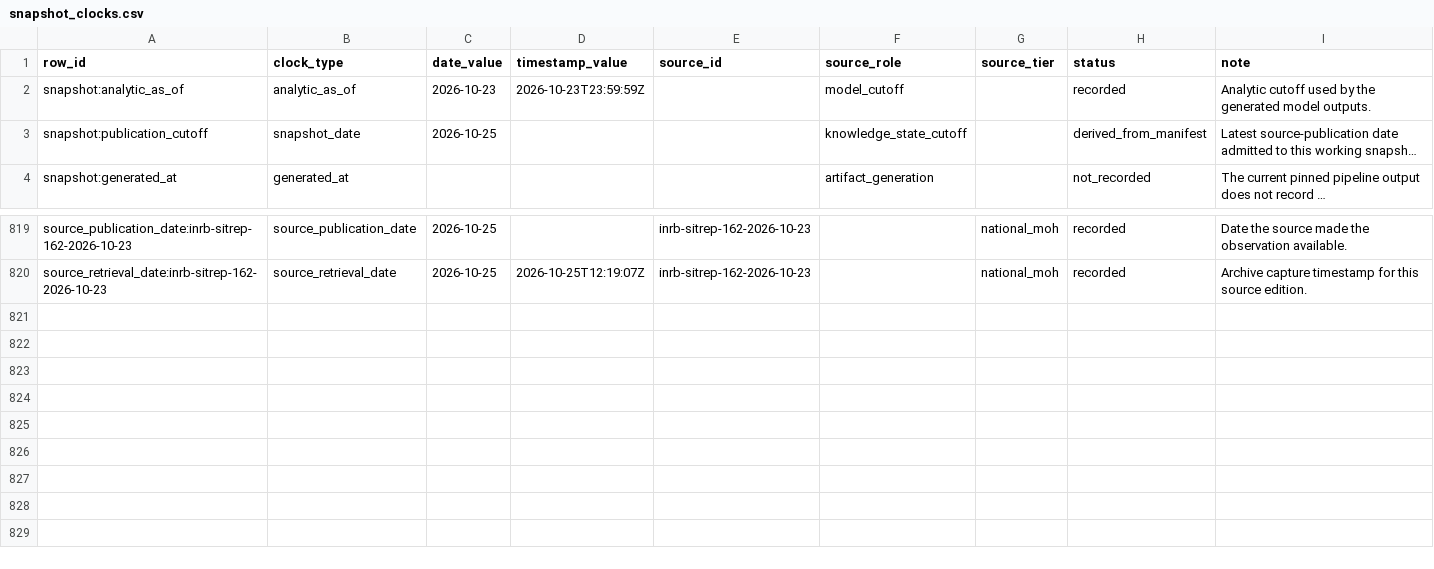
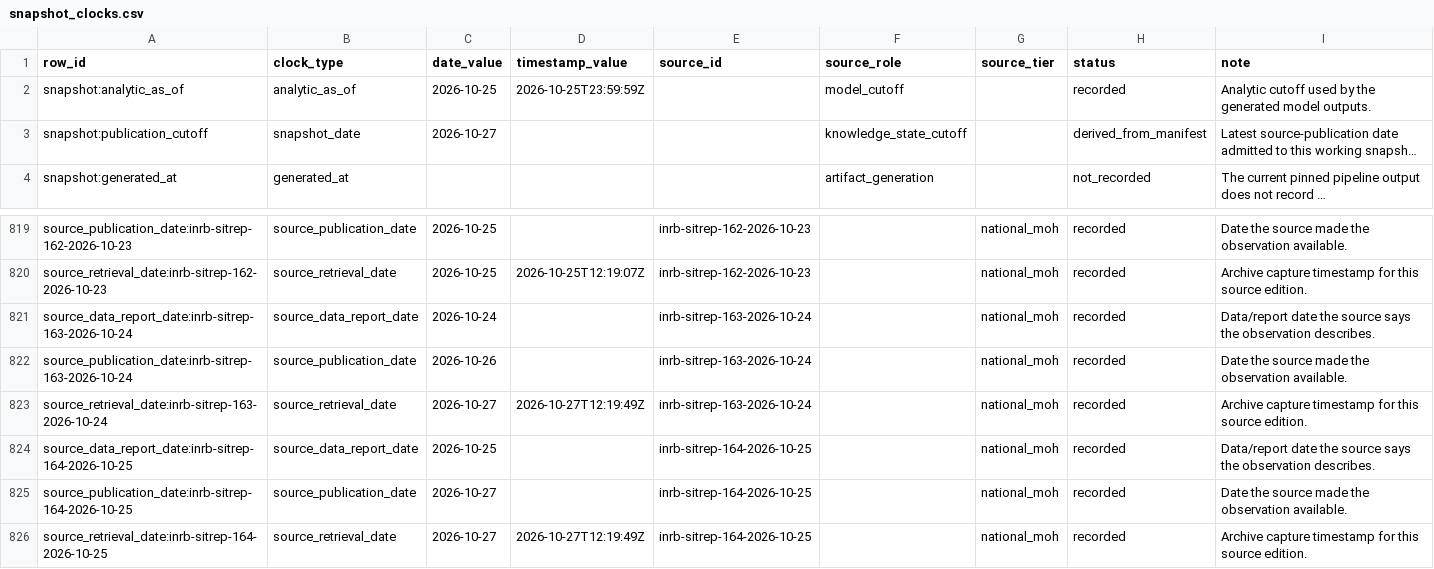
Before and after one commit to ArcedeDev/bdbv-2026-lovs, a CSV file: deliverables/public-health-dataset/snapshot_clocks.csv, drawn as a sheet; only a part is shown, gaps mark what is left out; long unchanged cells end in …; the diff names each change by its address in the sheet, - before the commit and + after, or states it on an @@ line.

```diff
--- a/deliverables/public-health-dataset/snapshot_clocks.csv
+++ b/deliverables/public-health-dataset/snapshot_clocks.csv
-C2 (date_value): 2026-10-23
+C2 (date_value): 2026-10-25
-D2 (timestamp_value): 2026-10-23T23:59:59Z
+D2 (timestamp_value): 2026-10-25T23:59:59Z
-C3 (date_value): 2026-10-25
+C3 (date_value): 2026-10-27
+row 821: source_data_report_date:inrb-sitrep-163-2026-10-24 | source_data_report_date | 2026-10-24 |  | inrb-sitrep-163-2026-10-24 |  | national_moh | recorded | Data/report date the source says the observation describes.
+row 822: source_publication_date:inrb-sitrep-163-2026-10-24 | source_publication_date | 2026-10-26 |  | inrb-sitrep-163-2026-10-24 |  | national_moh | recorded | Date the source made the observation available.
+row 823: source_retrieval_date:inrb-sitrep-163-2026-10-24 | source_retrieval_date | 2026-10-27 | 2026-10-27T12:19:49Z | inrb-sitrep-163-2026-10-24 |  | national_moh | recorded | Archive capture timestamp for this source edition.
+row 824: source_data_report_date:inrb-sitrep-164-2026-10-25 | source_data_report_date | 2026-10-25 |  | inrb-sitrep-164-2026-10-25 |  | national_moh | recorded | Data/report date the source says the observation describes.
+row 825: source_publication_date:inrb-sitrep-164-2026-10-25 | source_publication_date | 2026-10-27 |  | inrb-sitrep-164-2026-10-25 |  | national_moh | recorded | Date the source made the observation available.
+row 826: source_retrieval_date:inrb-sitrep-164-2026-10-25 | source_retrieval_date | 2026-10-27 | 2026-10-27T12:19:49Z | inrb-sitrep-164-2026-10-25 |  | national_moh | recorded | Archive capture timestamp for this source edition.
```
Also changed, not shown: deliverables/public-health-dataset/analysis_dependency_audit.csv, deliverables/public-health-dataset/model_outputs.csv, 49 other files.
